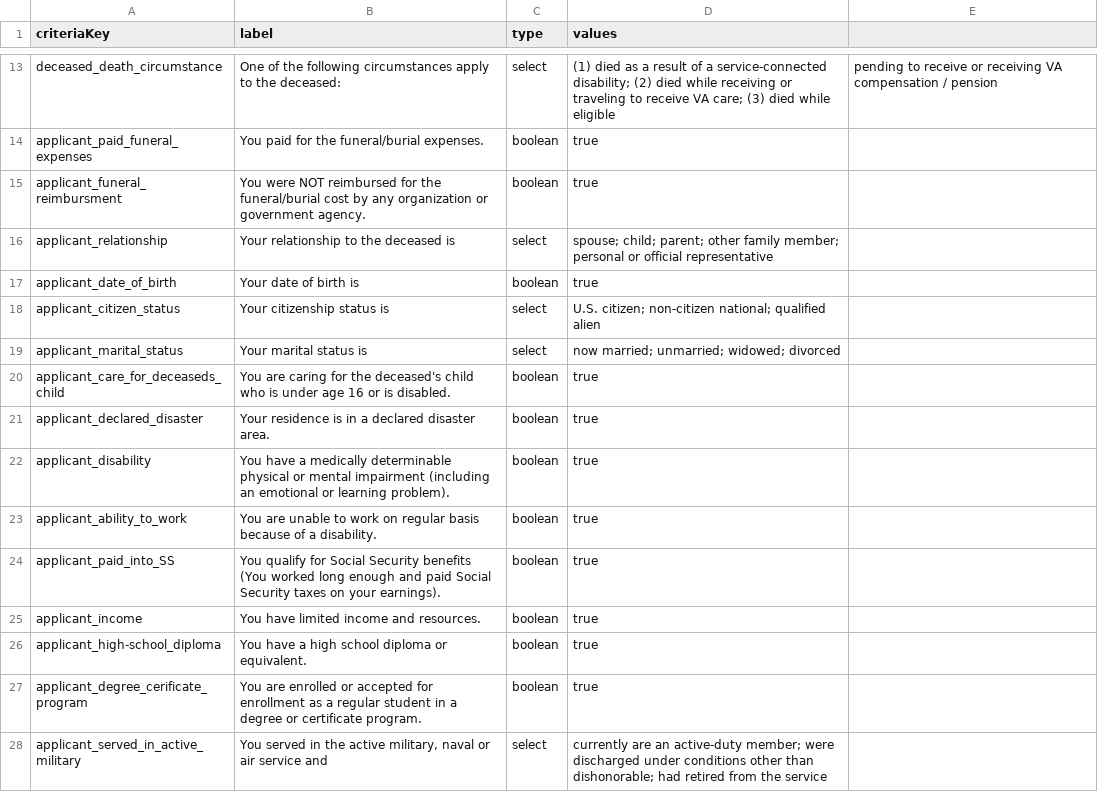
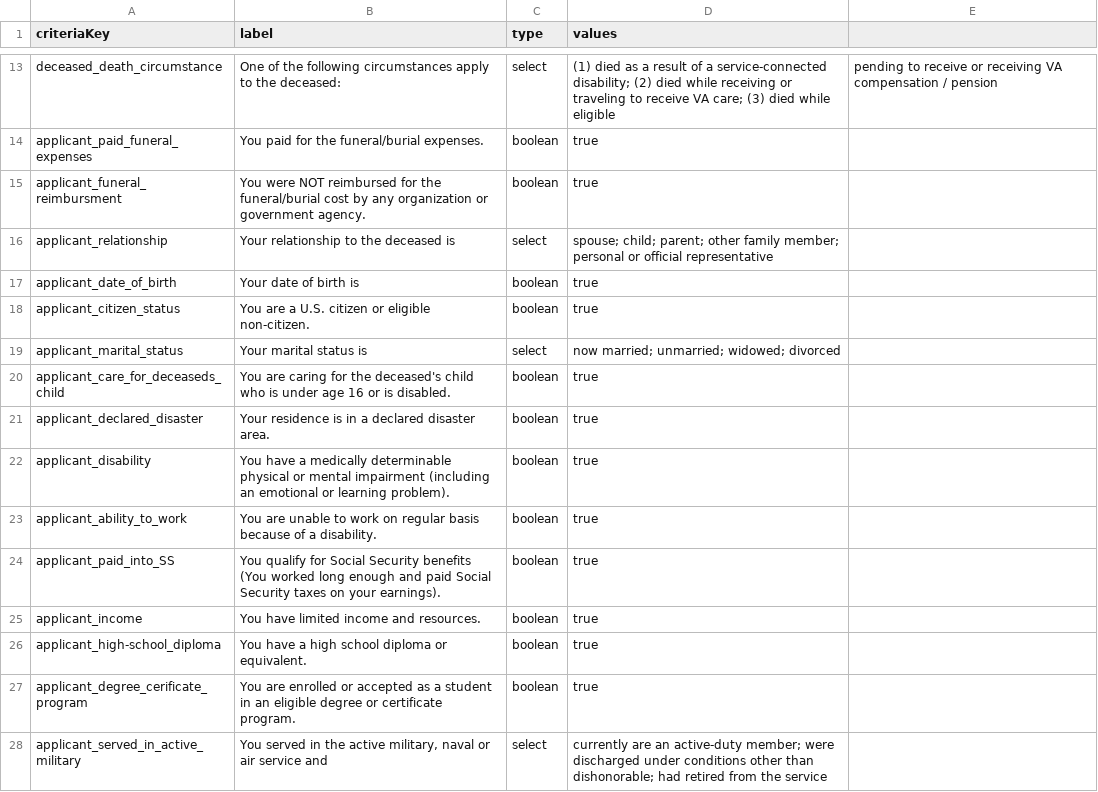
Before and after one commit to GSA-TTS/usagov-benefits-eligibility, a CSV file: content/criteria.csv, drawn as a sheet; only a part is shown, gaps mark what is left out.

Commit message:
Updated criteria applicant_citizen_status and applicant_degree_cerificate_program

```diff
--- a/content/criteria.csv
+++ b/content/criteria.csv
@@ -17,3 +17,3 @@ applicant_relationship,"Your relationship to the deceased is",select,spouse; chi
 applicant_date_of_birth,"Your date of birth is",boolean,true
-applicant_citizen_status,"Your citizenship status is",select, U.S. citizen; non-citizen national; qualified alien
+applicant_citizen_status,"You are a U.S. citizen or eligible non-citizen.",boolean,true
 applicant_marital_status,"Your marital status is",select,now married; unmarried; widowed; divorced
@@ -26,3 +26,3 @@ applicant_income,"You have limited income and resources.",boolean,true
 applicant_high-school_diploma,"You have a high school diploma or equivalent.",boolean,true
-applicant_degree_cerificate_program,"You are enrolled or accepted for enrollment as a regular student in a degree or certificate program.",boolean,true
+applicant_degree_cerificate_program,"You are enrolled or accepted as a student in an eligible degree or certificate program.",boolean,true
 applicant_served_in_active_military,"You served in the active military, naval or air service and",select,currently are an active-duty member; were discharged under conditions other than dishonorable; had retired from the service
```
